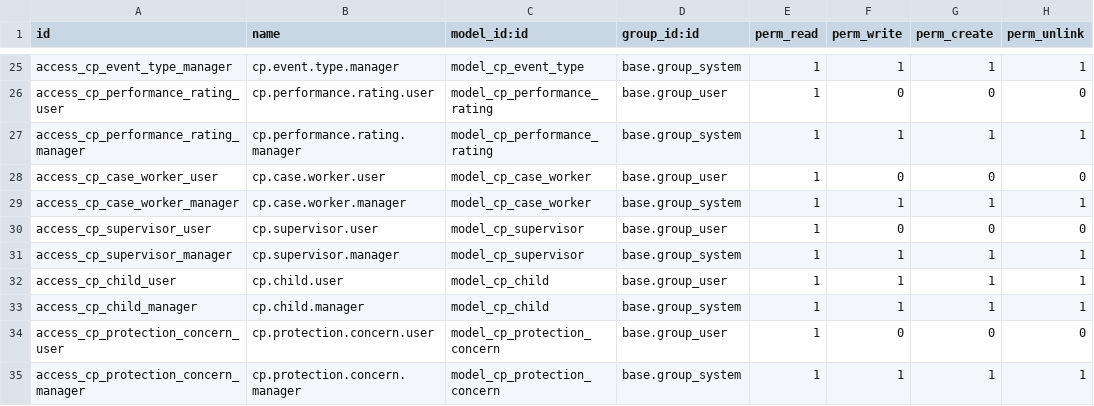
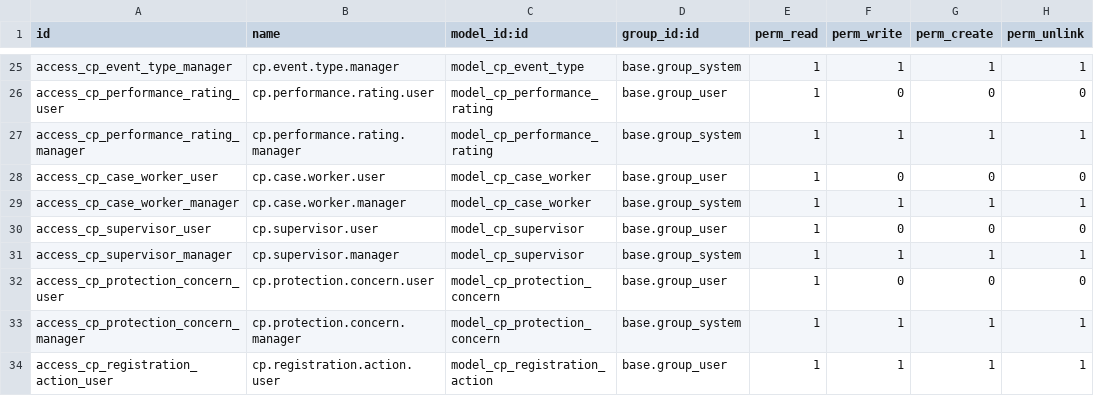
Before and after one commit to burhanismael/Mowdafa_customizations, a CSV file: mowdafa_child_protection/security/ir.model.access.csv, drawn as a sheet; only a part is shown, gaps mark what is left out; the shorter side is filled out with more unchanged rows.

```diff
--- a/mowdafa_child_protection/security/ir.model.access.csv
+++ b/mowdafa_child_protection/security/ir.model.access.csv
@@ -31,4 +31,2 @@ access_cp_supervisor_user,cp.supervisor.user,model_cp_supervisor,base.group_user
 access_cp_supervisor_manager,cp.supervisor.manager,model_cp_supervisor,base.group_system,1,1,1,1
-access_cp_child_user,cp.child.user,model_cp_child,base.group_user,1,1,1,1
-access_cp_child_manager,cp.child.manager,model_cp_child,base.group_system,1,1,1,1
 access_cp_protection_concern_user,cp.protection.concern.user,model_cp_protection_concern,base.group_user,1,0,0,0
```
Also changed, not shown: 16 other files.
